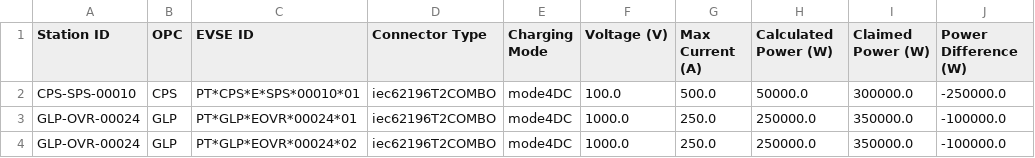
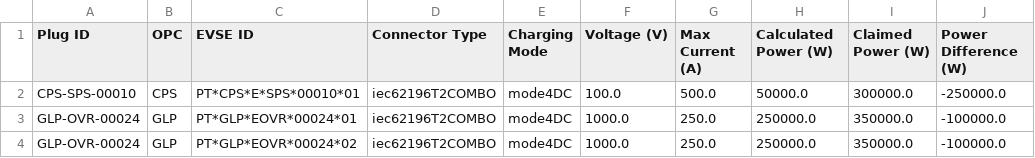
Before and after one commit to avataranedotas/get_NAP_mobie, a TSV file: power_table.tsv, drawn as a sheet; only a part is shown.

```diff
--- a/power_table.tsv
+++ b/power_table.tsv
@@ -1,2 +1,2 @@
-Station ID	OPC	EVSE ID	Connector Type	Charging Mode	Voltage (V)	Max Current (A)	Calculated Power (W)	Claimed Power (W)	Power Difference (W)
+Plug ID	OPC	EVSE ID	Connector Type	Charging Mode	Voltage (V)	Max Current (A)	Calculated Power (W)	Claimed Power (W)	Power Difference (W)
 CPS-SPS-00010	CPS	PT*CPS*E*SPS*00010*01	iec62196T2COMBO	mode4DC	100.0	500.0	50000.0	300000.0	-250000.0
```
Also changed, not shown: compare_GPS.tsv, 12 other files.
